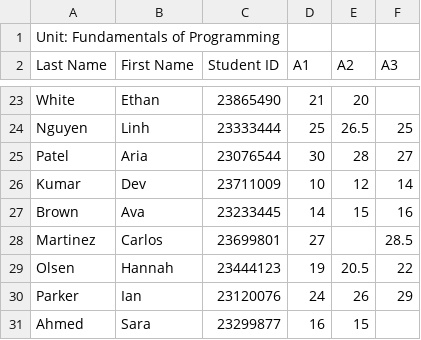
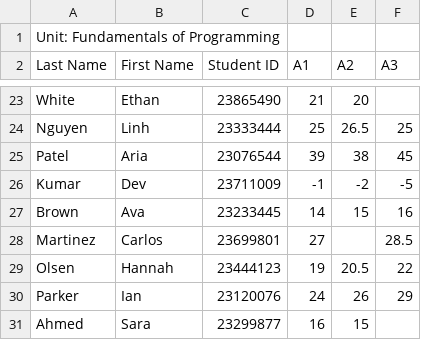
Before and after one commit to Praji69/PROG5001, a CSV file: students_marks_75.csv, drawn as a sheet; only a part is shown, gaps mark what is left out.

Commit message:
data of studentsn4

```diff
--- a/students_marks_75.csv
+++ b/students_marks_75.csv
@@ -24,4 +24,4 @@ White,Ethan,23865490,21,20,
 Nguyen,Linh,23333444,25,26.5,25
-Patel,Aria,23076544,30,28,27
-Kumar,Dev,23711009,10,12,14
+Patel,Aria,23076544,39,38,45
+Kumar,Dev,23711009,-1,-2,-5
 Brown,Ava,23233445,14,15,16
```
